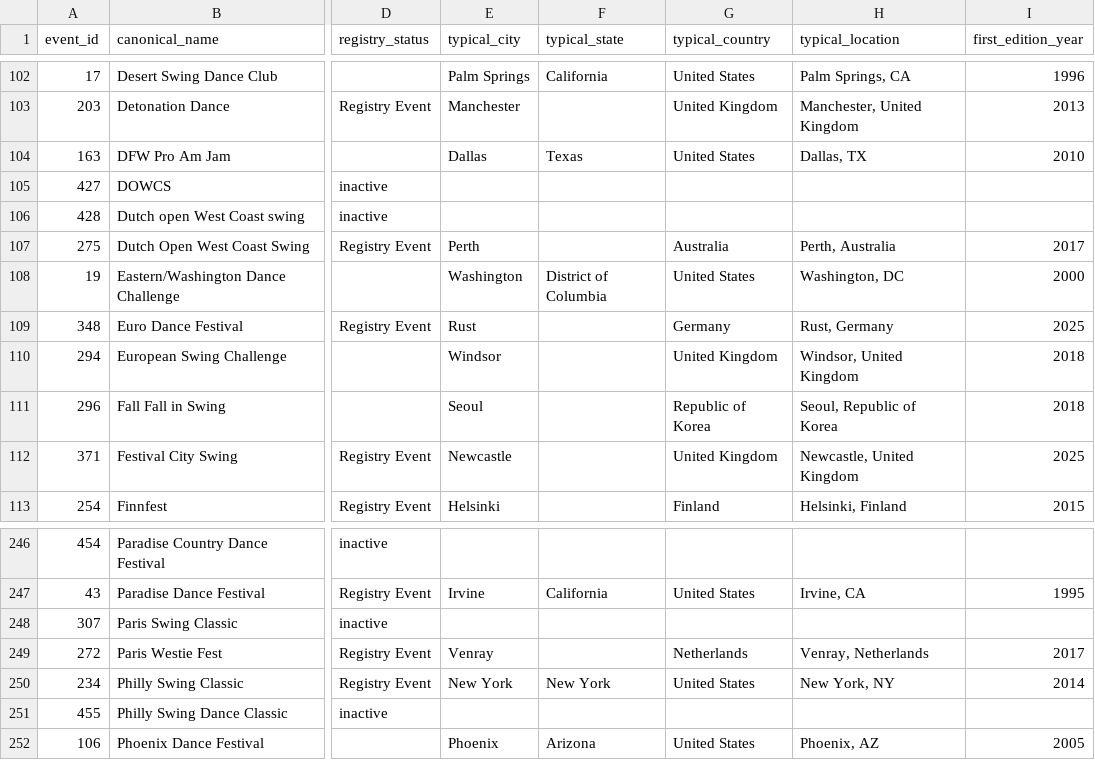
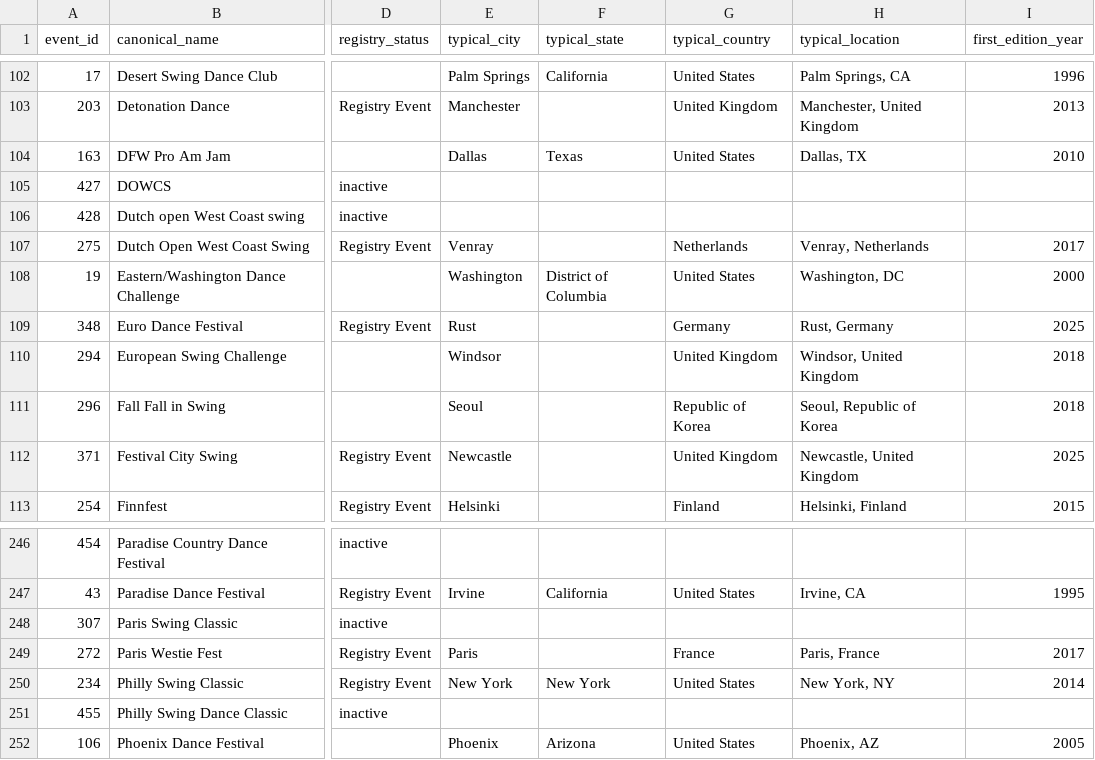
Before and after one commit to zlat1109/wsdc-data-pipeline, a CSV file: data/event_catalog.csv, drawn as a sheet; only a part is shown, gaps mark what is left out; the diff covers the shown part only; the diff names each change by its address in the sheet, - before the commit and + after, or states it on an @@ line.

```diff
--- a/data/event_catalog.csv
+++ b/data/event_catalog.csv
-E107 (typical_city): Perth
+E107 (typical_city): Venray
-G107 (typical_country): Australia
+G107 (typical_country): Netherlands
-H107 (typical_location): Perth, Australia
+H107 (typical_location): Venray, Netherlands
-E249 (typical_city): Venray
+E249 (typical_city): Paris
-G249 (typical_country): Netherlands
+G249 (typical_country): France
-H249 (typical_location): Venray, Netherlands
+H249 (typical_location): Paris, France
```
Also changed, not shown: 21 edited cells elsewhere in this file, data/event_editions.csv, data/events_wsdc.csv, 3 other files.
